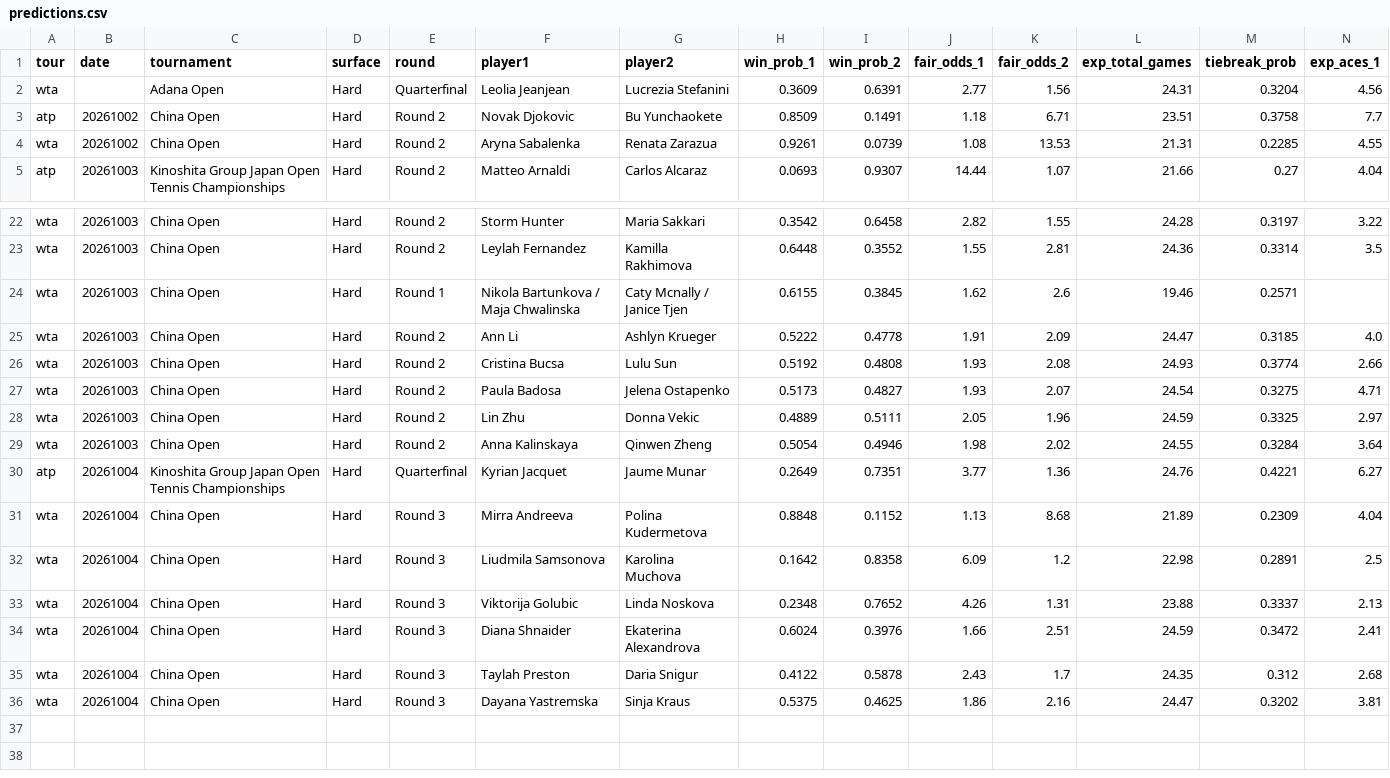
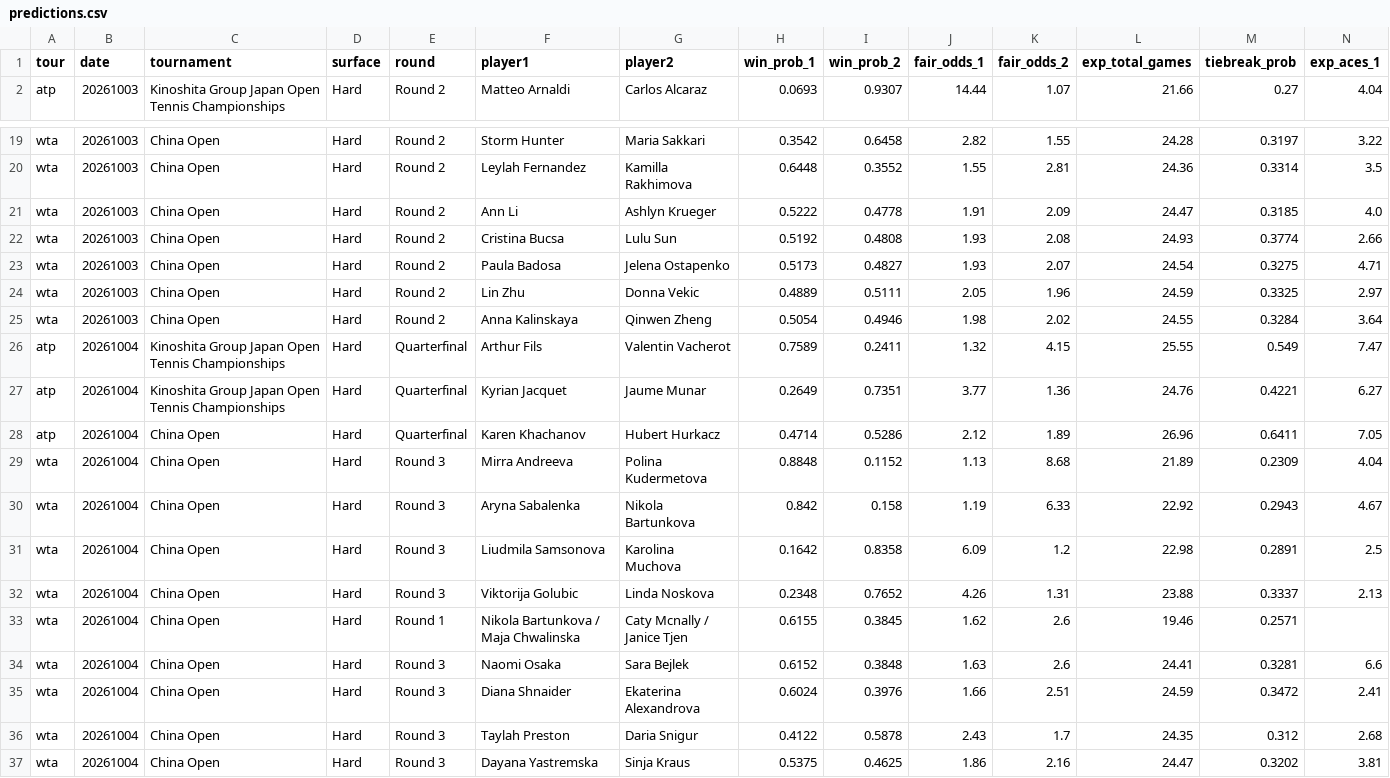
Before and after one commit to DanielTomaro13/Tennis-Modelling, a CSV file: reports/predictions.csv, drawn as a sheet; only a part is shown, gaps mark what is left out; removed rows and columns are numbered as before the commit, all else as after; rows hold the shown columns only; the diff names each change by its address in the sheet, - before the commit and + after, or states it on an @@ line.

```diff
--- a/reports/predictions.csv
+++ b/reports/predictions.csv
-row 2: wta |  | Adana Open | Hard | Quarterfinal | Leolia Jeanjean | Lucrezia Stefanini | 0.3609 | 0.6391 | 2.77 | 1.56 | 24.31 | 0.3204 | 4.56
-row 3: atp | 20261002 | China Open | Hard | Round 2 | Novak Djokovic | Bu Yunchaokete | 0.8509 | 0.1491 | 1.18 | 6.71 | 23.51 | 0.3758 | 7.7
-row 4: wta | 20261002 | China Open | Hard | Round 2 | Aryna Sabalenka | Renata Zarazua | 0.9261 | 0.0739 | 1.08 | 13.53 | 21.31 | 0.2285 | 4.55
-row 24: wta | 20261003 | China Open | Hard | Round 1 | Nikola Bartunkova / Maja Chwalinska | Caty Mcnally / Janice Tjen | 0.6155 | 0.3845 | 1.62 | 2.6 | 19.46 | 0.2571
+row 26: atp | 20261004 | Kinoshita Group Japan Open Tennis Championships | Hard | Quarterfinal | Arthur Fils | Valentin Vacherot | 0.7589 | 0.2411 | 1.32 | 4.15 | 25.55 | 0.549 | 7.47
+row 28: atp | 20261004 | China Open | Hard | Quarterfinal | Karen Khachanov | Hubert Hurkacz | 0.4714 | 0.5286 | 2.12 | 1.89 | 26.96 | 0.6411 | 7.05
+row 30: wta | 20261004 | China Open | Hard | Round 3 | Aryna Sabalenka | Nikola Bartunkova | 0.842 | 0.158 | 1.19 | 6.33 | 22.92 | 0.2943 | 4.67
+row 33: wta | 20261004 | China Open | Hard | Round 1 | Nikola Bartunkova / Maja Chwalinska | Caty Mcnally / Janice Tjen | 0.6155 | 0.3845 | 1.62 | 2.6 | 19.46 | 0.2571
+row 34: wta | 20261004 | China Open | Hard | Round 3 | Naomi Osaka | Sara Bejlek | 0.6152 | 0.3848 | 1.63 | 2.6 | 24.41 | 0.3281 | 6.6
```
Also changed, not shown: data/fixtures.csv, 2 other files.
